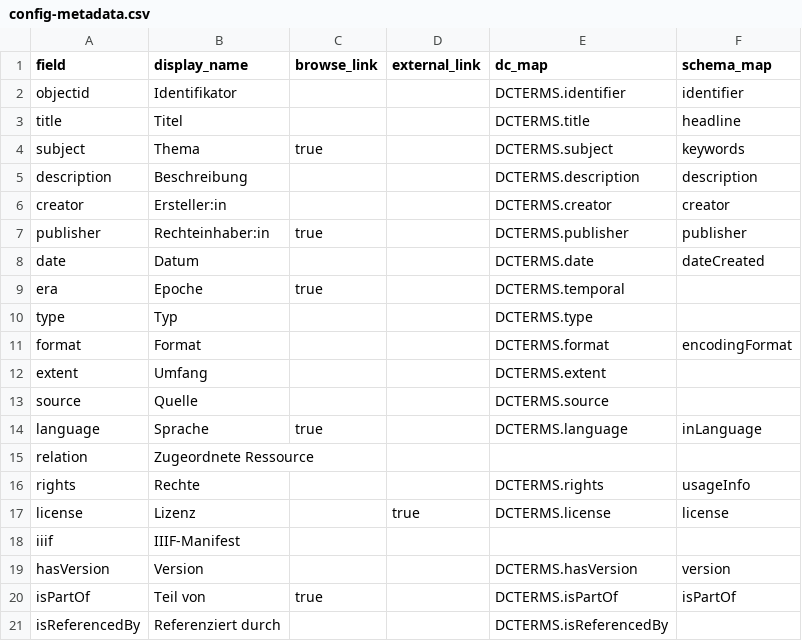
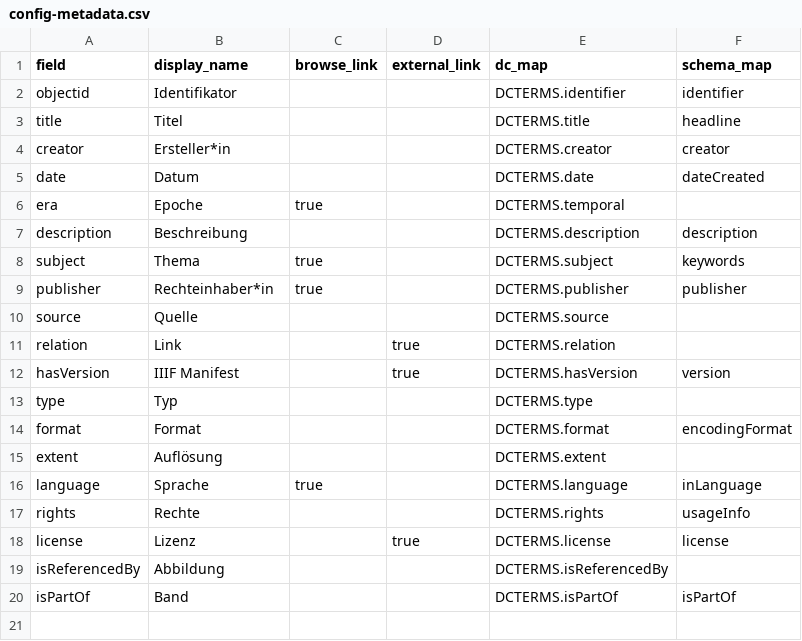
Before and after one commit to maehr/collectionbuilder-csv, a CSV file: _data/config-metadata.csv, drawn as a sheet.

Commit message:
feat: enhance gh action and config-metadata

```diff
--- a/_data/config-metadata.csv
+++ b/_data/config-metadata.csv
@@ -3,19 +3,18 @@ objectid,Identifikator,,,DCTERMS.identifier,identifier
 title,Titel,,,DCTERMS.title,headline
-subject,Thema,true,,DCTERMS.subject,keywords
-description,Beschreibung,,,DCTERMS.description,description
-creator,Ersteller:in,,,DCTERMS.creator,creator
-publisher,Rechteinhaber:in,true,,DCTERMS.publisher,publisher
+creator,Ersteller*in,,,DCTERMS.creator,creator
 date,Datum,,,DCTERMS.date,dateCreated
 era,Epoche,true,,DCTERMS.temporal,
+description,Beschreibung,,,DCTERMS.description,description
+subject,Thema,true,,DCTERMS.subject,keywords
+publisher,Rechteinhaber*in,true,,DCTERMS.publisher,publisher
+source,Quelle,,,DCTERMS.source,
+relation,Link,,true,DCTERMS.relation,
+hasVersion,IIIF Manifest,,true,DCTERMS.hasVersion,version
 type,Typ,,,DCTERMS.type,
 format,Format,,,DCTERMS.format,encodingFormat
-extent,Umfang,,,DCTERMS.extent,
-source,Quelle,,,DCTERMS.source,
+extent,Auflösung,,,DCTERMS.extent,
 language,Sprache,true,,DCTERMS.language,inLanguage
-relation,Zugeordnete Ressource,,,,
 rights,Rechte,,,DCTERMS.rights,usageInfo
 license,Lizenz,,true,DCTERMS.license,license
-iiif,IIIF-Manifest,,,,
-hasVersion,Version,,,DCTERMS.hasVersion,version
-isPartOf,Teil von,true,,DCTERMS.isPartOf,isPartOf
-isReferencedBy,Referenziert durch,,,DCTERMS.isReferencedBy,
+isReferencedBy,Abbildung,,,DCTERMS.isReferencedBy,
+isPartOf,Band,,,DCTERMS.isPartOf,isPartOf
```
Also changed, not shown: 1 other file.
